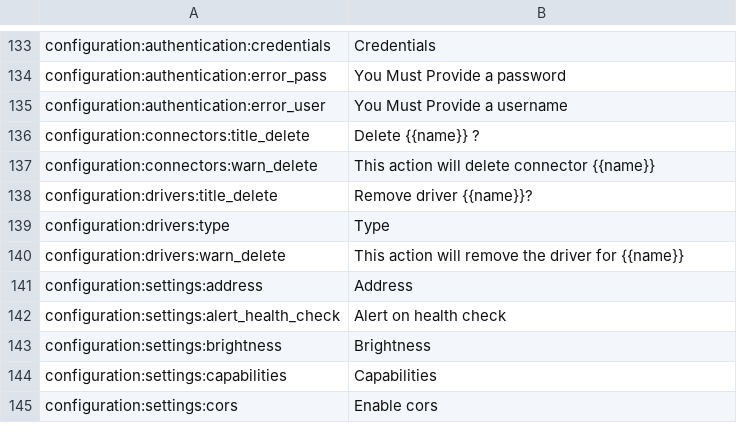
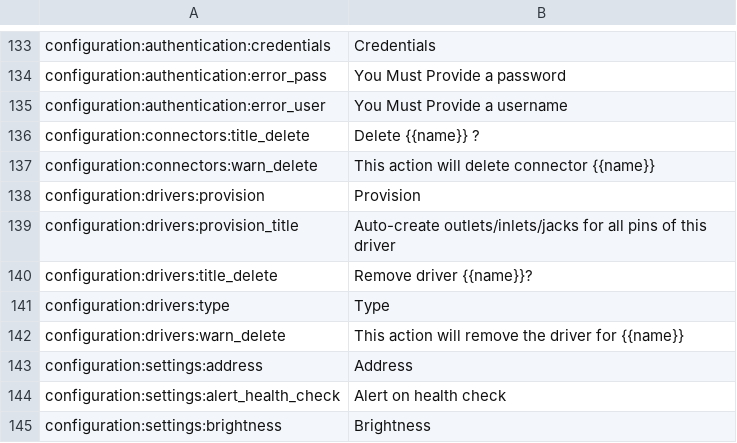
Before and after one commit to reef-pi/reef-pi, a CSV file: front-end/assets/translations/en.csv, drawn as a sheet; only a part is shown, gaps mark what is left out; the shorter side is filled out with more unchanged rows; the diff names each change by its address in the sheet, - before the commit and + after, or states it on an @@ line.

```diff
--- a/front-end/assets/translations/en.csv
+++ b/front-end/assets/translations/en.csv
+row 138: configuration:drivers:provision | Provision
+row 139: configuration:drivers:provision_title | Auto-create outlets/inlets/jacks for all pins of this driver
```
Also changed, not shown: 5 other files.
